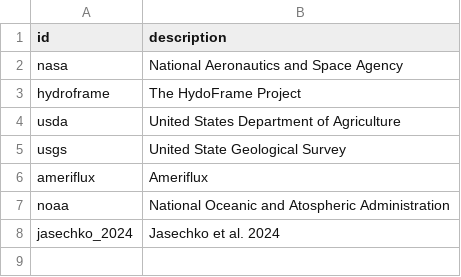
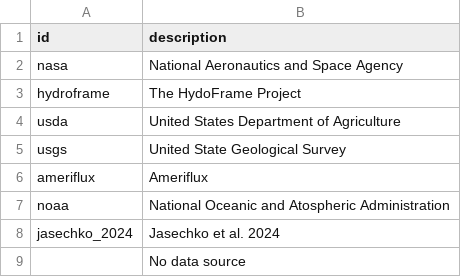
Before and after one commit to hydroframe/hf_hydrodata, a CSV file: src/hf_hydrodata/model/datasource.csv, drawn as a sheet.

```diff
--- a/src/hf_hydrodata/model/datasource.csv
+++ b/src/hf_hydrodata/model/datasource.csv
@@ -8 +8,2 @@ noaa,National Oceanic and Atospheric Administration
 jasechko_2024,Jasechko et al. 2024
+"",No data source
```
Also changed, not shown: src/hf_hydrodata/model/aggregation.csv, src/hf_hydrodata/model/grid.csv, 6 other files.
